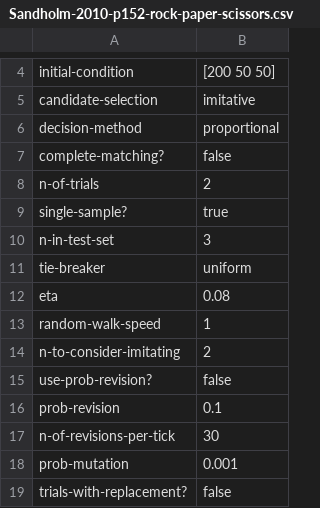
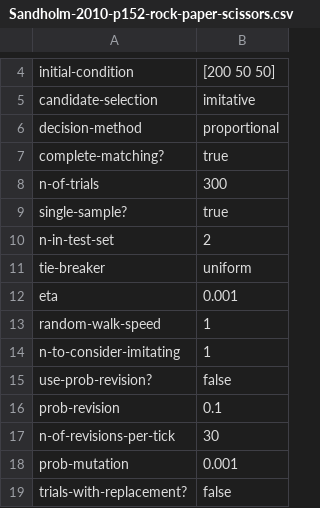
Before and after one commit to luis-r-izquierdo/abed-1pop, a CSV file: parameter-files/Sandholm-2010-p152-rock-paper-scissors.csv, drawn as a sheet; only a part is shown, gaps mark what is left out.

Commit message:
updated parameter file

```diff
--- a/parameter-files/Sandholm-2010-p152-rock-paper-scissors.csv
+++ b/parameter-files/Sandholm-2010-p152-rock-paper-scissors.csv
@@ -6,10 +6,10 @@ candidate-selection,"imitative"
 decision-method,"proportional"
-complete-matching?,false
-n-of-trials,2
+complete-matching?,true
+n-of-trials,300
 single-sample?,true
-n-in-test-set,3
+n-in-test-set,2
 tie-breaker,"uniform"
-eta,0.08
+eta,0.001
 random-walk-speed,1
-n-to-consider-imitating,2
+n-to-consider-imitating,1
 use-prob-revision?,false
```
